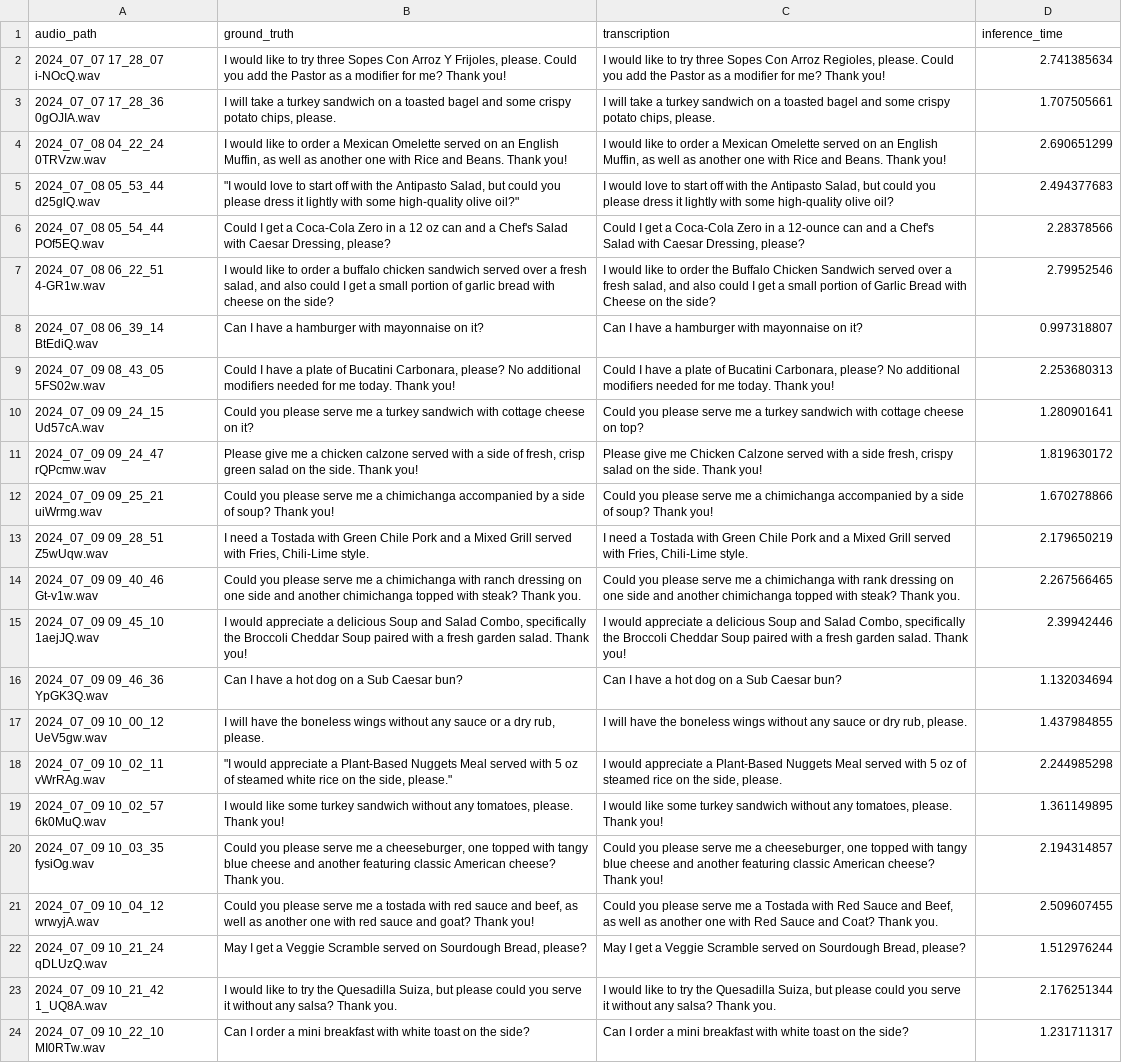
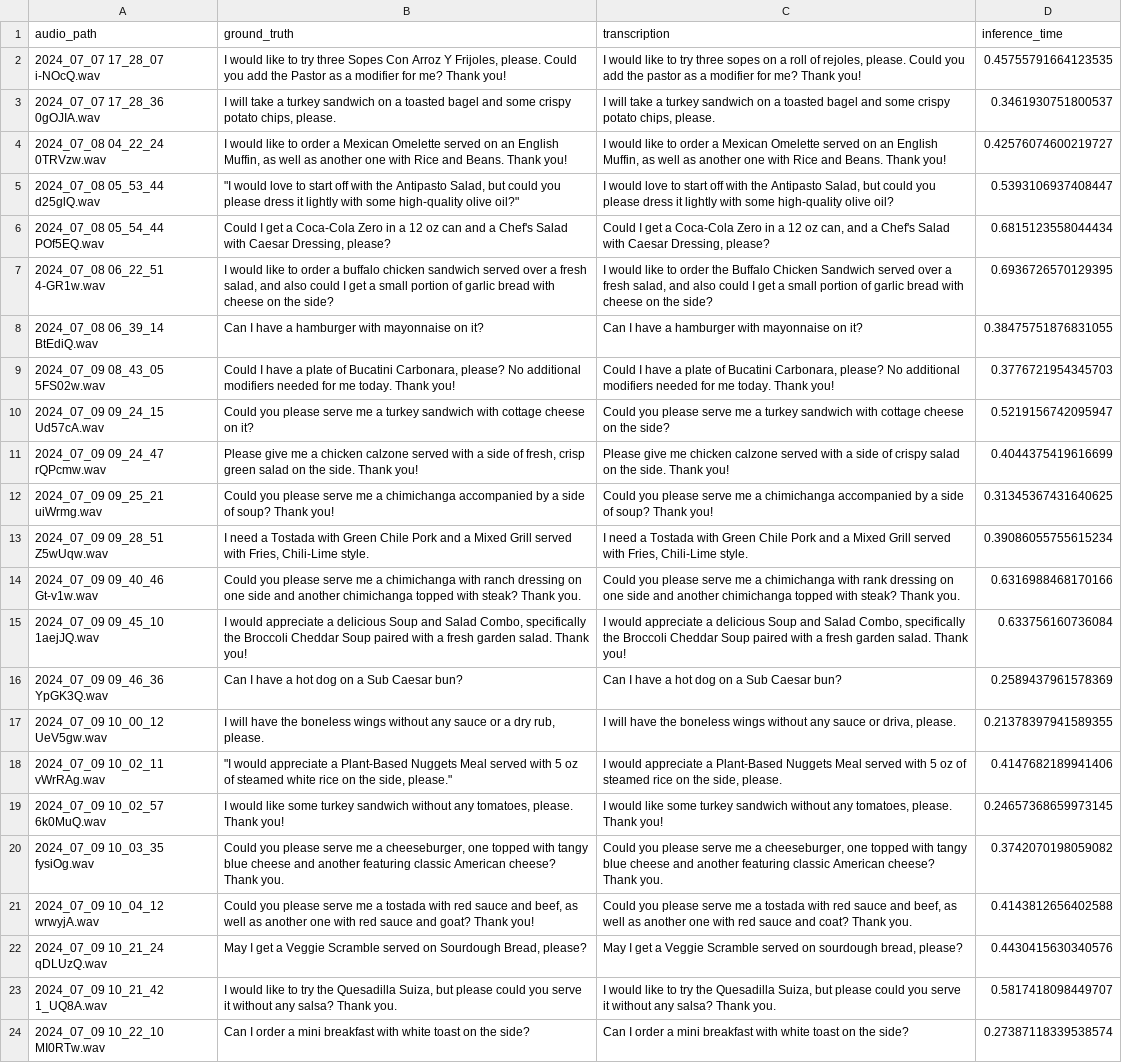
Before and after one commit to SoberSalman/STT_Model_Evaluation, a CSV file: Transcription Results/Faster_Whisper_Finetuned_results.csv, drawn as a sheet; only a part is shown; the diff covers the shown part only; the diff names each change by its address in the sheet, - before the commit and + after, or states it on an @@ line.

Commit message:
Finetuned_Inference update

```diff
--- a/Transcription Results/Faster_Whisper_Finetuned_results.csv
+++ b/Transcription Results/Faster_Whisper_Finetuned_results.csv
-C2 (transcription): …try three Sopes Con Arroz Regioles, please. Could you add the Pastor as a…
+C2 (transcription): …try three sopes on a roll of rejoles, please. Could you add the pastor as a…
-D2 (inference_time): 2.741385634
+D2 (inference_time): 0.45755791664123535
-D3 (inference_time): 1.707505661
+D3 (inference_time): 0.3461930751800537
-D4 (inference_time): 2.690651299
+D4 (inference_time): 0.42576074600219727
-D5 (inference_time): 2.494377683
+D5 (inference_time): 0.5393106937408447
-C6 (transcription): …in a 12-ounce can and a…
+C6 (transcription): …in a 12 oz can, and a…
-D6 (inference_time): 2.28378566
+D6 (inference_time): 0.6815123558044434
-C7 (transcription): …portion of Garlic Bread with Cheese on the…
+C7 (transcription): …portion of garlic bread with cheese on the…
-D7 (inference_time): 2.79952546
+D7 (inference_time): 0.6936726570129395
-D8 (inference_time): 0.997318807
+D8 (inference_time): 0.38475751876831055
-D9 (inference_time): 2.253680313
+D9 (inference_time): 0.3776721954345703
-C10 (transcription): …cheese on top?
+C10 (transcription): …cheese on the side?
-D10 (inference_time): 1.280901641
+D10 (inference_time): 0.5219156742095947
-C11 (transcription): …give me Chicken Calzone served with a side fresh, crispy salad…
+C11 (transcription): …give me chicken calzone served with a side of crispy salad…
-D11 (inference_time): 1.819630172
+D11 (inference_time): 0.4044375419616699
-D12 (inference_time): 1.670278866
+D12 (inference_time): 0.31345367431640625
-D13 (inference_time): 2.179650219
+D13 (inference_time): 0.39086055755615234
-D14 (inference_time): 2.267566465
+D14 (inference_time): 0.6316988468170166
-D15 (inference_time): 2.39942446
+D15 (inference_time): 0.633756160736084
-D16 (inference_time): 1.132034694
+D16 (inference_time): 0.2589437961578369
-C17 (transcription): …sauce or dry rub, please.
+C17 (transcription): …sauce or driva, please.
-D17 (inference_time): 1.437984855
+D17 (inference_time): 0.21378397941589355
-D18 (inference_time): 2.244985298
+D18 (inference_time): 0.4147682189941406
-D19 (inference_time): 1.361149895
+D19 (inference_time): 0.24657368659973145
-C20 (transcription): …cheese? Thank you!
+C20 (transcription): …cheese? Thank you.
-D20 (inference_time): 2.194314857
+D20 (inference_time): 0.3742070198059082
-C21 (transcription): …me a Tostada with Red Sauce and Beef, as well as another one with Red Sauce and Coat? Thank you.
+C21 (transcription): …me a tostada with red sauce and beef, as well as another one with red sauce and coat? Thank you.
-D21 (inference_time): 2.509607455
+D21 (inference_time): 0.4143812656402588
-C22 (transcription): …served on Sourdough Bread, please?
+C22 (transcription): …served on sourdough bread, please?
-D22 (inference_time): 1.512976244
+D22 (inference_time): 0.4430415630340576
-D23 (inference_time): 2.176251344
+D23 (inference_time): 0.5817418098449707
-D24 (inference_time): 1.231711317
+D24 (inference_time): 0.27387118339538574
```
Also changed, not shown: 54 edited cells elsewhere in this file.
